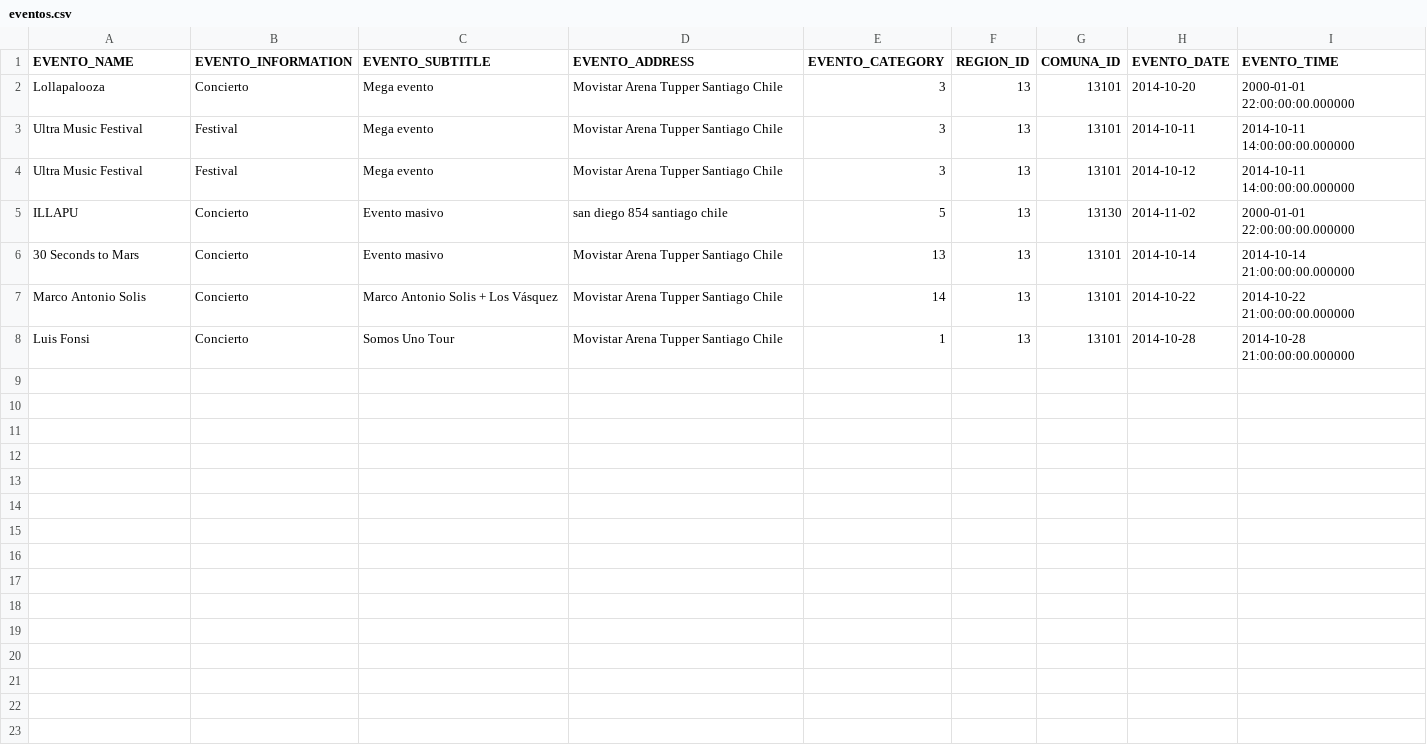
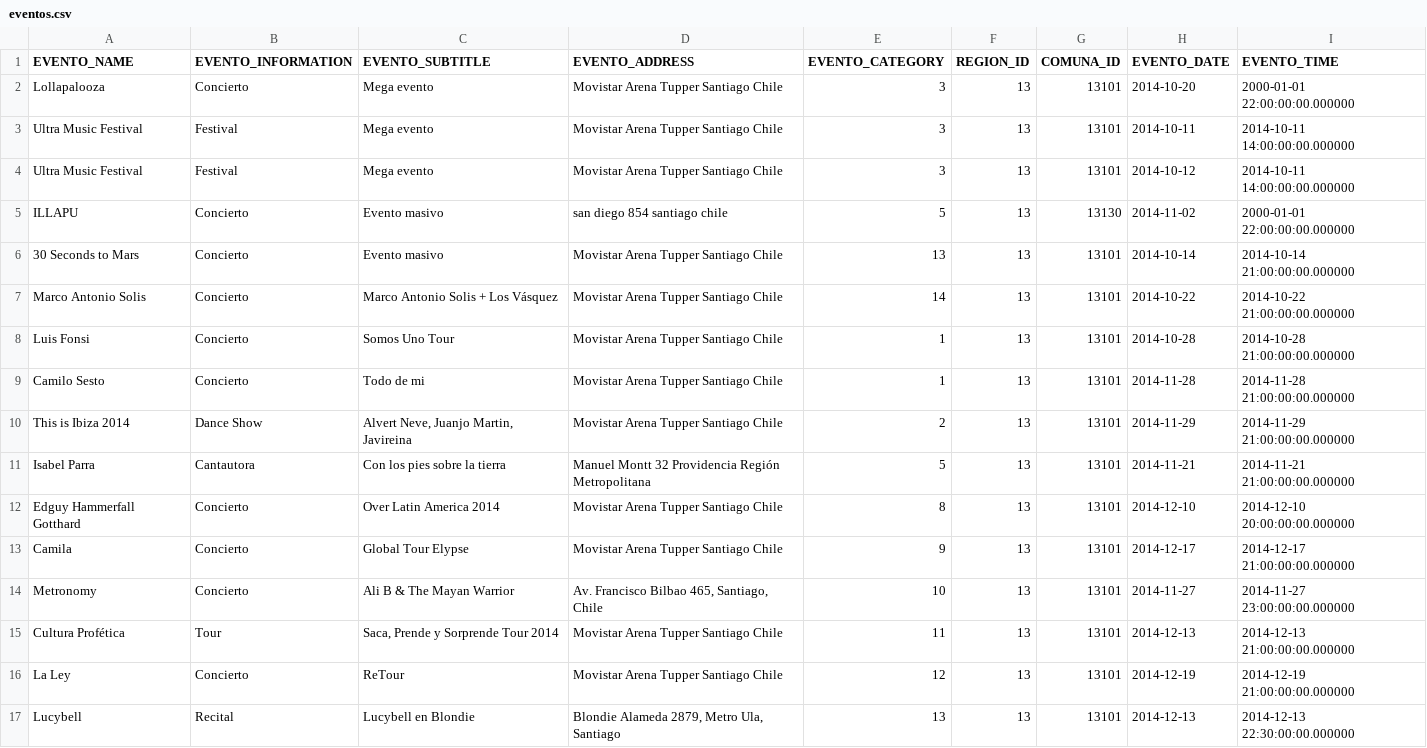
Before and after one commit to Nesus/Carryvent, a CSV file: web/db/dbEventos/eventos.csv, drawn as a sheet.

Commit message:
archivo csv con eventos

```diff
--- a/web/db/dbEventos/eventos.csv
+++ b/web/db/dbEventos/eventos.csv
@@ -8 +8,10 @@ Marco Antonio Solis,Concierto,Marco Antonio Solis + Los Vásquez,Movistar Arena
 Luis Fonsi,Concierto,Somos Uno Tour,Movistar Arena Tupper Santiago Chile,1,13,13101,2014-10-28,2014-10-28 21:00:00:00.000000
+Camilo Sesto,Concierto,Todo de mi,Movistar Arena Tupper Santiago Chile,1,13,13101,2014-11-28,2014-11-28 21:00:00:00.000000
+This is Ibiza 2014,Dance Show,"Alvert Neve, Juanjo Martin, Javireina",Movistar Arena Tupper Santiago Chile,2,13,13101,2014-11-29,2014-11-29 21:00:00:00.000000
+Isabel Parra,Cantautora,Con los pies sobre la tierra,Manuel Montt 32 Providencia Región Metropolitana,5,13,13101,2014-11-21,2014-11-21 21:00:00:00.000000
+Edguy Hammerfall Gotthard,Concierto,Over Latin America 2014,Movistar Arena Tupper Santiago Chile,8,13,13101,2014-12-10,2014-12-10 20:00:00:00.000000
+Camila,Concierto,Global Tour Elypse,Movistar Arena Tupper Santiago Chile,9,13,13101,2014-12-17,2014-12-17 21:00:00:00.000000
+Metronomy,Concierto,Ali B & The Mayan Warrior,"Av. Francisco Bilbao 465, Santiago, Chile",10,13,13101,2014-11-27,2014-11-27 23:00:00:00.000000
+Cultura Profética,Tour,"Saca, Prende y Sorprende Tour 2014",Movistar Arena Tupper Santiago Chile,11,13,13101,2014-12-13,2014-12-13 21:00:00:00.000000
+La Ley,Concierto,ReTour,Movistar Arena Tupper Santiago Chile,12,13,13101,2014-12-19,2014-12-19 21:00:00:00.000000
+Lucybell,Recital,Lucybell en Blondie,"Blondie Alameda 2879, Metro Ula, Santiago",13,13,13101,2014-12-13,2014-12-13 22:30:00:00.000000
```
Also changed, not shown: 15 other files.
